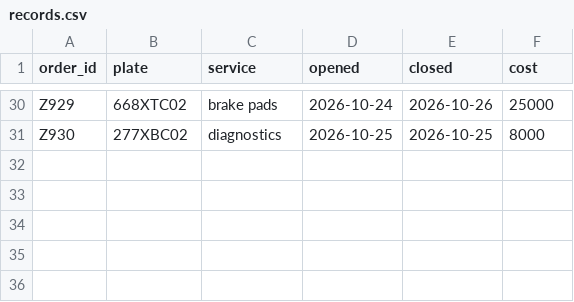
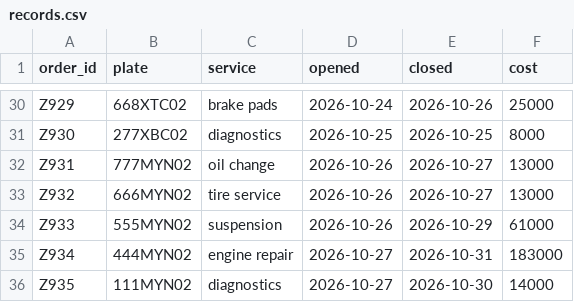
Before and after one commit to Altok-ai/Sayakhat-Auto, a CSV file: data/records.csv, drawn as a sheet; only a part is shown, gaps mark what is left out; the diff names each change by its address in the sheet, - before the commit and + after, or states it on an @@ line.

```diff
--- a/data/records.csv
+++ b/data/records.csv
+row 32: Z931 | 777MYN02 | oil change | 2026-10-26 | 2026-10-27 | 13000
+row 33: Z932 | 666MYN02 | tire service | 2026-10-26 | 2026-10-27 | 13000
+row 34: Z933 | 555MYN02 | suspension | 2026-10-26 | 2026-10-29 | 61000
+row 35: Z934 | 444MYN02 | engine repair | 2026-10-27 | 2026-10-31 | 183000
+row 36: Z935 | 111MYN02 | diagnostics | 2026-10-27 | 2026-10-30 | 14000
```
Also changed, not shown: 4 other files.
